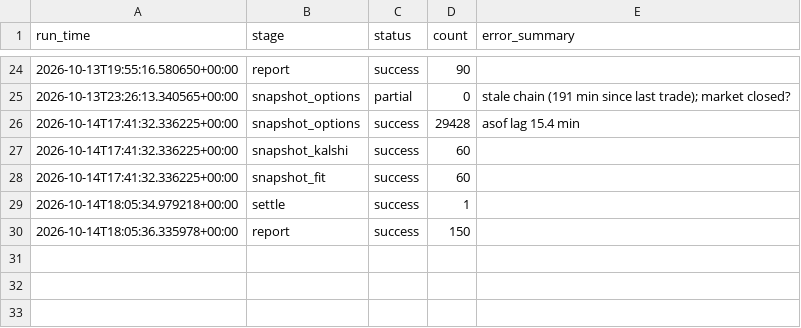
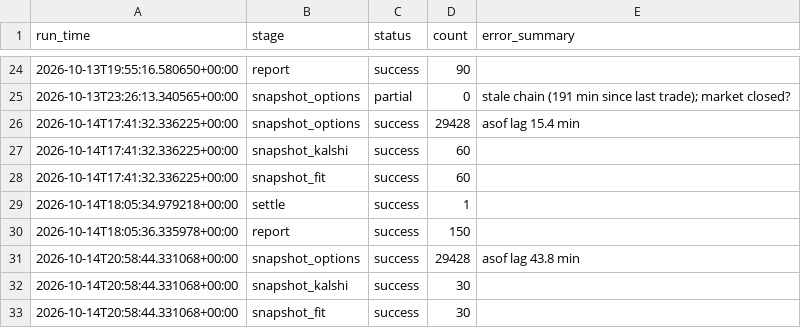
Before and after one commit to japark22/kalshi-mispricing-engine, a CSV file: data/run_log.csv, drawn as a sheet; only a part is shown, gaps mark what is left out; the diff names each change by its address in the sheet, - before the commit and + after, or states it on an @@ line.

```diff
--- a/data/run_log.csv
+++ b/data/run_log.csv
+row 31: 2026-10-14T20:58:44.331068+00:00 | snapshot_options | success | 29428 | asof lag 43.8 min
+row 32: 2026-10-14T20:58:44.331068+00:00 | snapshot_kalshi | success | 30
+row 33: 2026-10-14T20:58:44.331068+00:00 | snapshot_fit | success | 30
```
Also changed, not shown: 2 other files.
